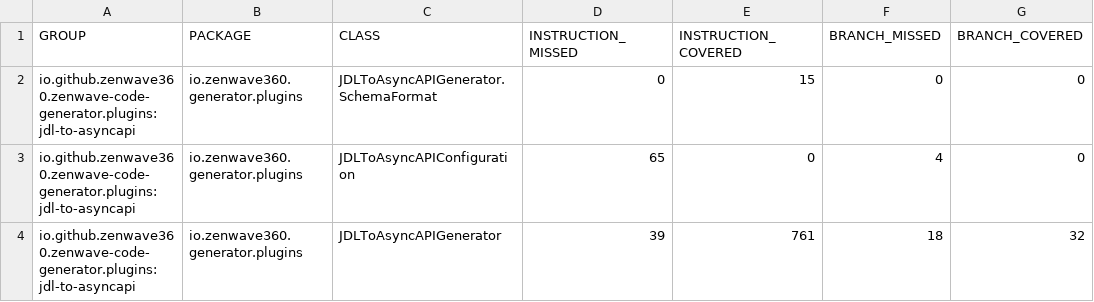
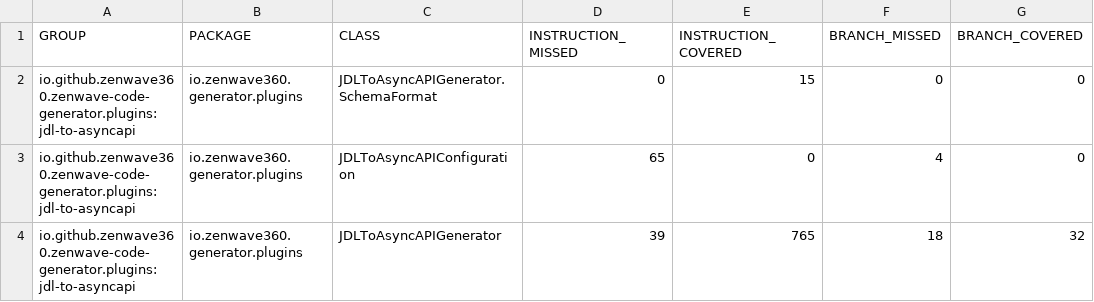
Before and after one commit to ZenWave360/zenwave-sdk, a CSV file: jacoco/plugins/jdl-to-asyncapi/target/site/jacoco/jacoco.csv, drawn as a sheet; only a part is shown; the diff names each change by its address in the sheet, - before the commit and + after, or states it on an @@ line.

```diff
--- a/jacoco/plugins/jdl-to-asyncapi/target/site/jacoco/jacoco.csv
+++ b/jacoco/plugins/jdl-to-asyncapi/target/site/jacoco/jacoco.csv
-E4 (INSTRUCTION_COVERED): 761
+E4 (INSTRUCTION_COVERED): 765
```
Also changed, not shown: jacoco-report.csv, jacoco/plugins/jdl-backend-application-default/target/site/jacoco/jacoco.csv, 22 other files.
